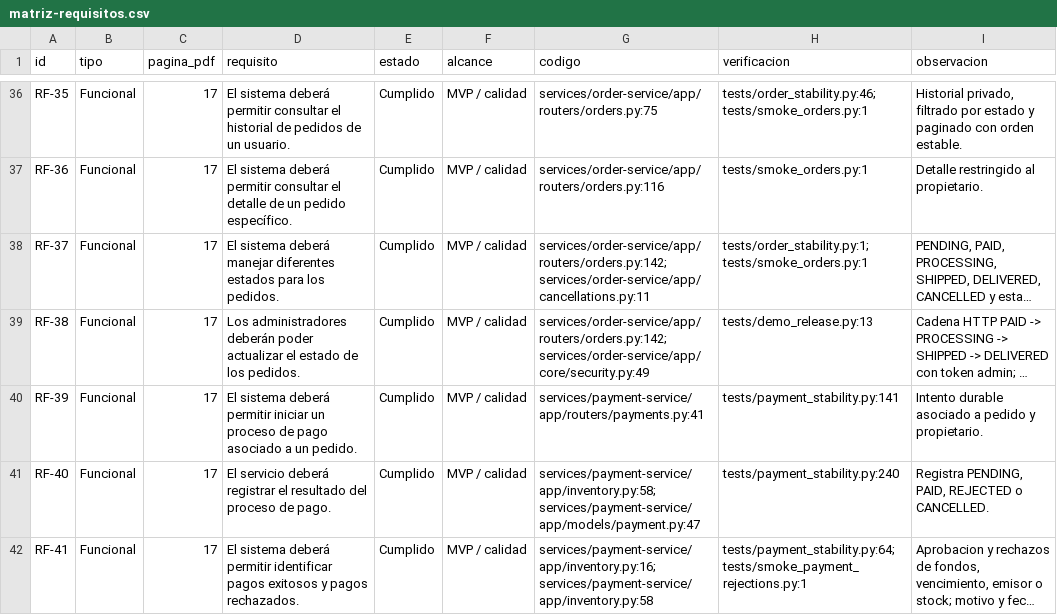
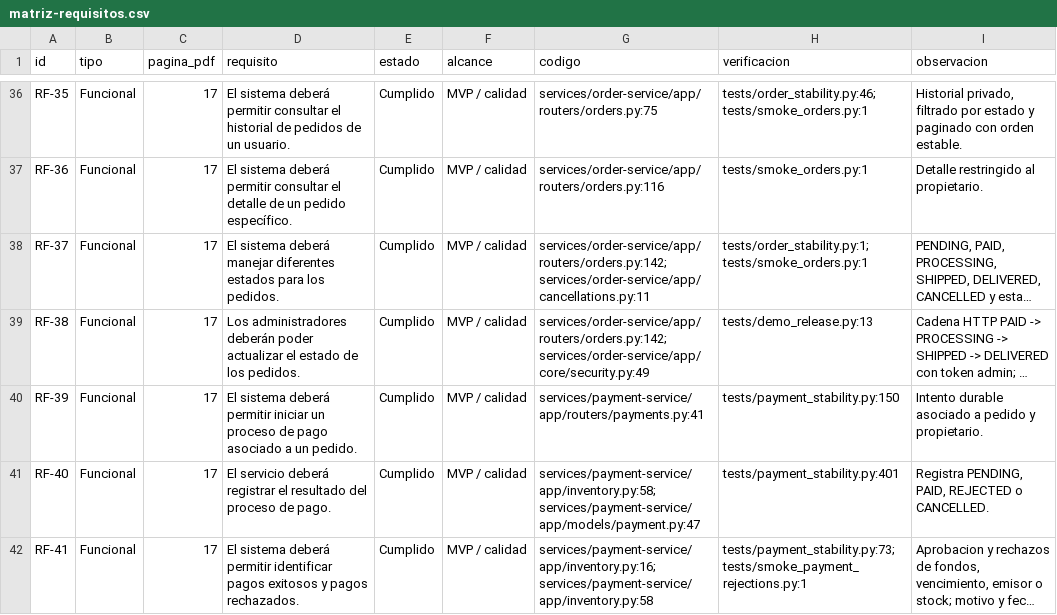
Before and after one commit to eyza456/Scalable-E-Commerce-Platform, a CSV file: docs/auditoria/matriz-requisitos.csv, drawn as a sheet; only a part is shown, gaps mark what is left out; long unchanged cells end in …; the diff covers the shown part only; the diff names each change by its address in the sheet, - before the commit and + after, or states it on an @@ line.

```diff
--- a/docs/auditoria/matriz-requisitos.csv
+++ b/docs/auditoria/matriz-requisitos.csv
-H40 (verificacion): tests/payment_stability.py:141
+H40 (verificacion): tests/payment_stability.py:150
-H41 (verificacion): tests/payment_stability.py:240
+H41 (verificacion): tests/payment_stability.py:401
-H42 (verificacion): tests/payment_stability.py:64; tests/smoke_payment_rejections.py:1
+H42 (verificacion): tests/payment_stability.py:73; tests/smoke_payment_rejections.py:1
```
Also changed, not shown: 9 edited cells elsewhere in this file, docs/rendimiento/metricas.csv, 49 other files.
